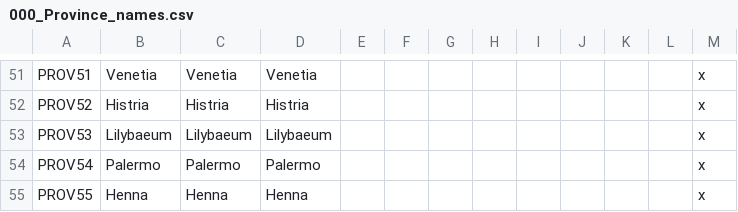
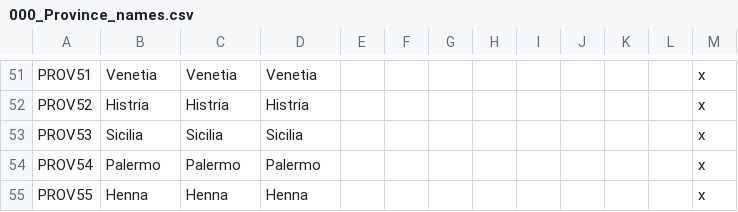
Before and after one commit to starme987/CIBmod, a CSV file: caesar_in_britannia/localisation/000_Province_names.csv, drawn as a sheet; only a part is shown, gaps mark what is left out.

```diff
--- a/caesar_in_britannia/localisation/000_Province_names.csv
+++ b/caesar_in_britannia/localisation/000_Province_names.csv
@@ -52,3 +52,3 @@ PROV51;Venetia;Venetia;Venetia;;;;;;;;;x
 PROV52;Histria;Histria;Histria;;;;;;;;;x
-PROV53;Lilybaeum;Lilybaeum;Lilybaeum;;;;;;;;;x
+PROV53;Sicilia;Sicilia;Sicilia;;;;;;;;;x
 PROV54;Palermo;Palermo;Palermo;;;;;;;;;x
```
Also changed, not shown: caesar_in_britannia/localisation/000_Barony_names.csv, caesar_in_britannia/localisation/000_County_names.csv, 29 other files.
